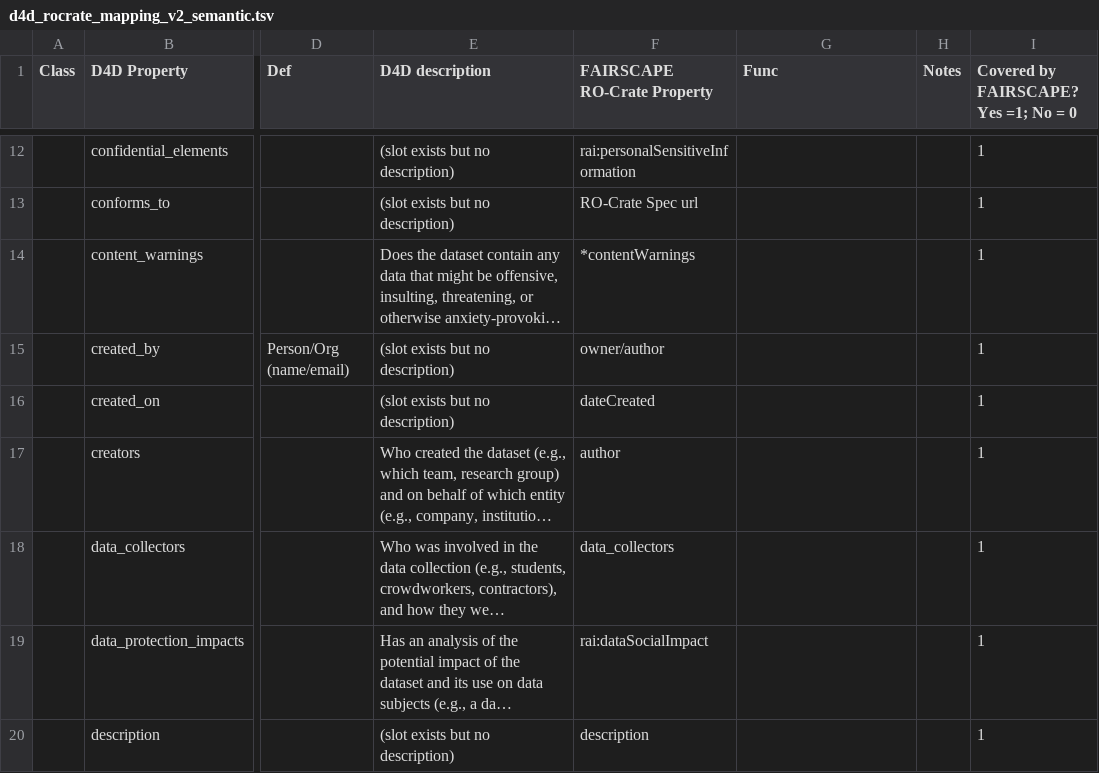
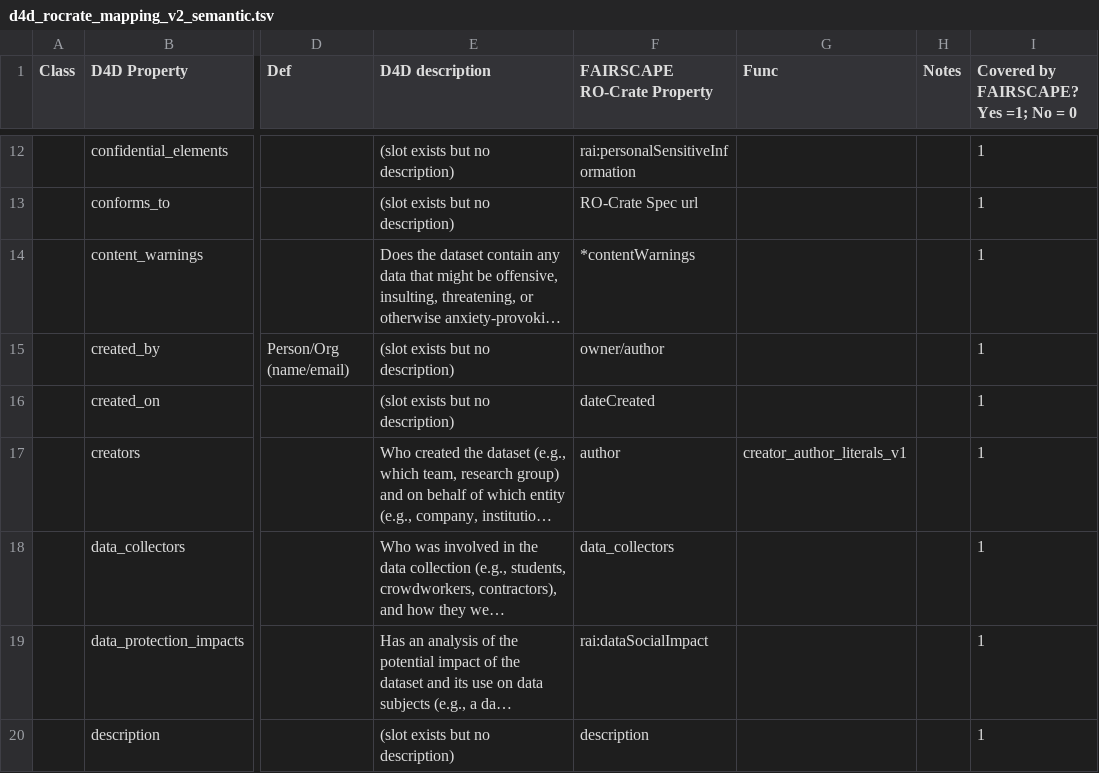
Before and after one commit to bridge2ai/data-sheets-schema, a TSV file: data/ro-crate_mapping/d4d_rocrate_mapping_v2_semantic.tsv, drawn as a sheet; only a part is shown, gaps mark what is left out; long unchanged cells end in …; the diff names each change by its address in the sheet, - before the commit and + after, or states it on an @@ line.

Commit message:
Preserve legacy Creator assertions and disclose construction metrics
Refs #4685, #4684, #4686. Retain reference assertions and source evidence without inferring people, identities, or source-coverage gains.

```diff
--- a/data/ro-crate_mapping/d4d_rocrate_mapping_v2_semantic.tsv
+++ b/data/ro-crate_mapping/d4d_rocrate_mapping_v2_semantic.tsv
-G17 (Func): (empty)
+G17 (Func): creator_author_literals_v1
```
Also changed, not shown: 17 other files.
